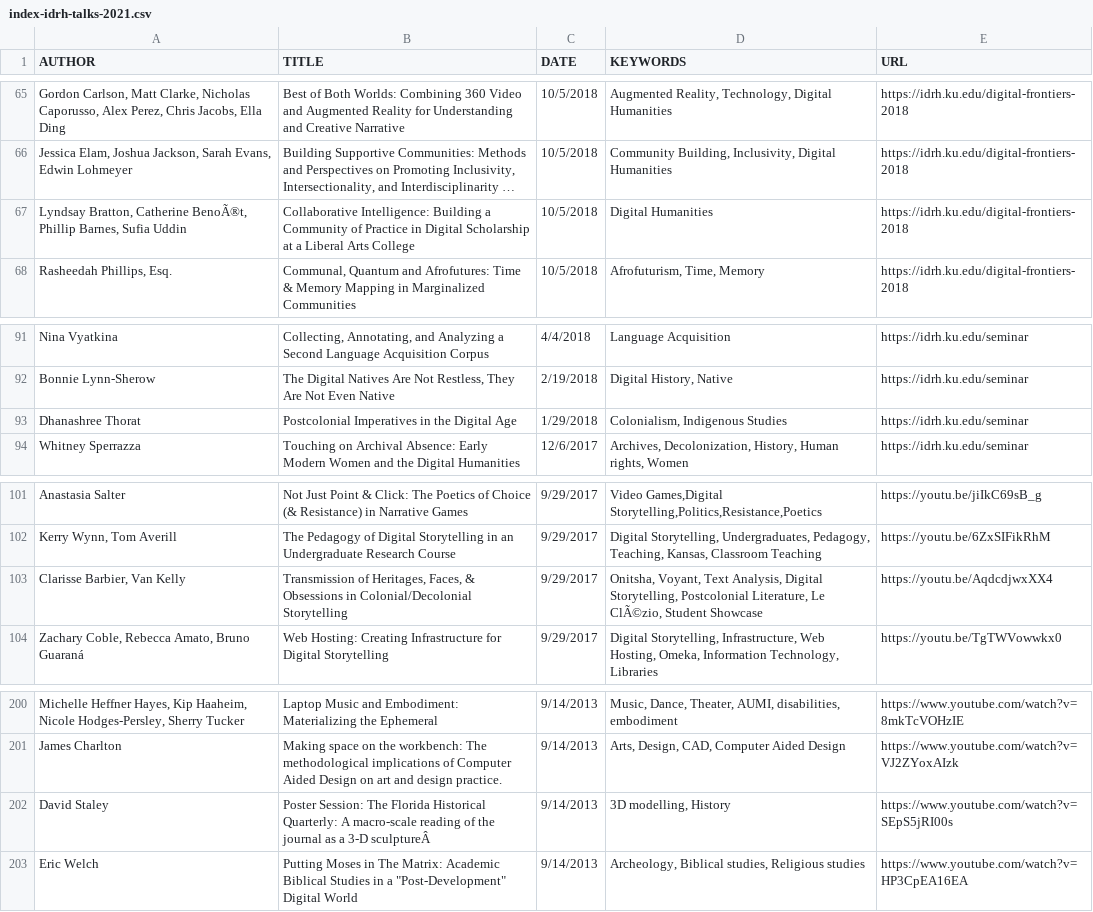
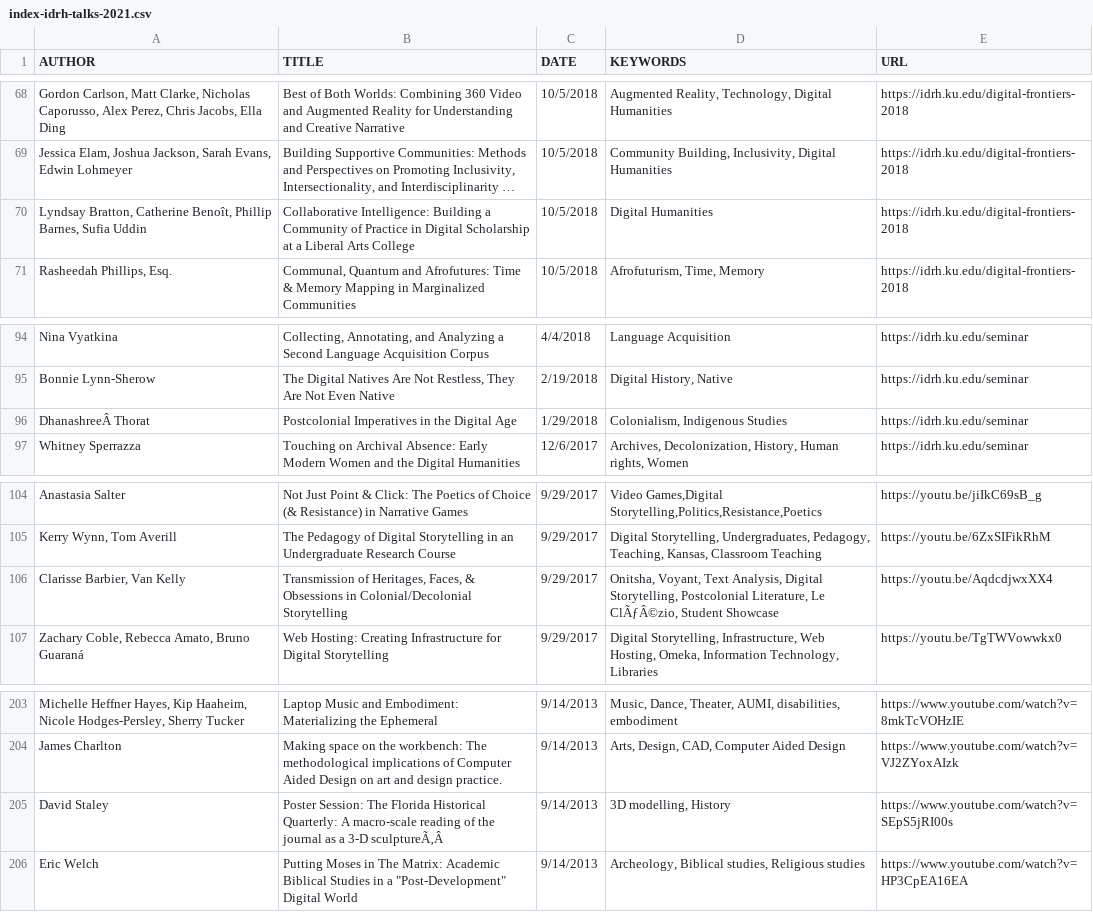
Before and after one commit to idrhku/idrh-finding-aid, a CSV file: data/index-idrh-talks-2021.csv, drawn as a sheet; only a part is shown, gaps mark what is left out; long unchanged cells end in …; addresses are those after the commit; the diff covers the shown part only; the diff names each change by its address in the sheet, - before the commit and + after, or states it on an @@ line.

```diff
--- a/data/index-idrh-talks-2021.csv
+++ b/data/index-idrh-talks-2021.csv
-A70 (AUTHOR): …Bratton, Catherine BenoÃ®t, Phillip Barnes,…
+A70 (AUTHOR): …Bratton, Catherine Benoît, Phillip Barnes,…
-A96 (AUTHOR): Dhanashree Thorat
+A96 (AUTHOR): DhanashreeÂ Thorat
-D106 (KEYWORDS): …Literature, Le ClÃ©zio, Student Showcase
+D106 (KEYWORDS): …Literature, Le ClÃƒÂ©zio, Student Showcase
-B205 (TITLE): …a 3-D sculptureÂ
+B205 (TITLE): …a 3-D sculptureÃ‚Â
```
Also changed, not shown: 3 added rows and 10 edited cells elsewhere in this file.
